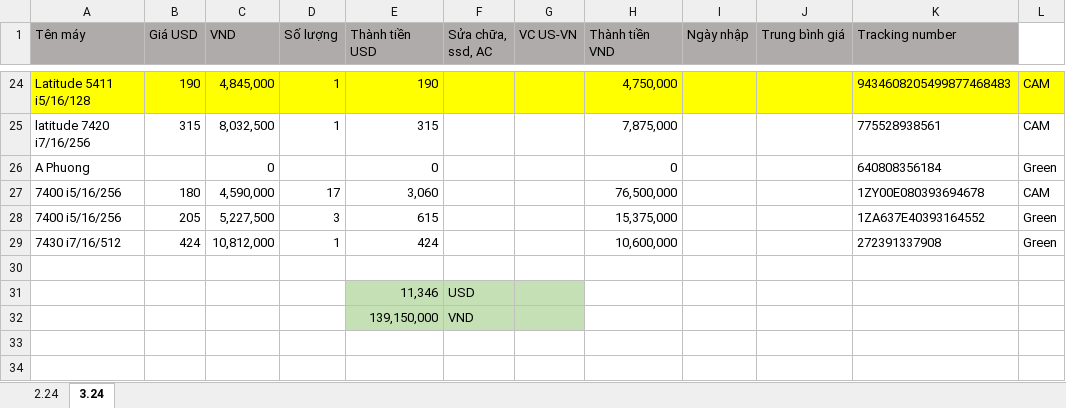
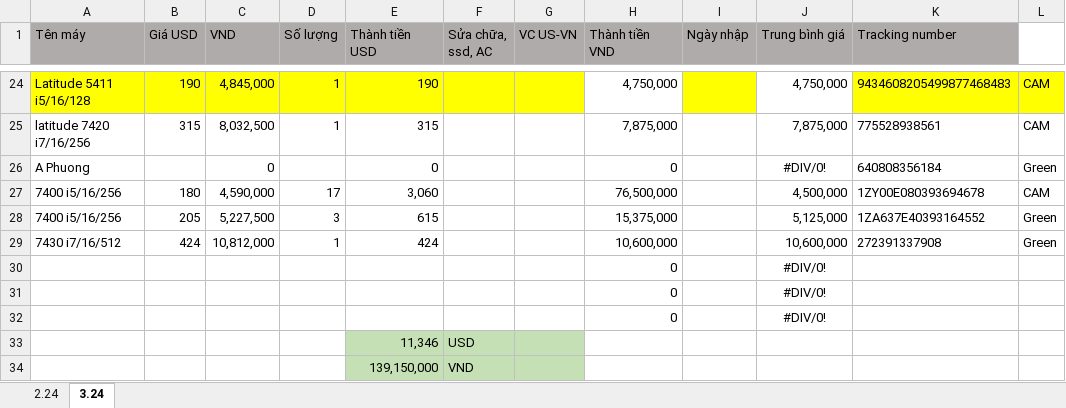
Before and after one commit to anhtuan200794/04.Private, an Excel workbook: TDStore/EbayImport.xlsx, sheet 3.24, drawn as a sheet; only a part is shown, gaps mark what is left out; values as stored, in another font and other column widths than the file's, no borders; the diff covers the shown part only; the diff names each change by its address in the sheet, - before the commit and + after, or states it on an @@ line.

```diff
--- a/TDStore/EbayImport.xlsx (sheet 3.24)
+++ b/TDStore/EbayImport.xlsx (sheet 3.24)
-H24 fill: #FFFF00
+H24 fill: none
-J24 (Trung bình giá): (empty)
+J24 (Trung bình giá): 4,750,000
-J24 fill: #FFFF00
+J24 fill: none
-J25 (Trung bình giá): (empty)
+J25 (Trung bình giá): 7,875,000
-J26 (Trung bình giá): (empty)
+J26 (Trung bình giá): #DIV/0!
-J27 (Trung bình giá): (empty)
+J27 (Trung bình giá): 4,500,000
-J28 (Trung bình giá): (empty)
+J28 (Trung bình giá): 5,125,000
-J29 (Trung bình giá): (empty)
+J29 (Trung bình giá): 10,600,000
-row 30: (empty)
+row 30:  |  |  |  |  |  |  | 0 |  | #DIV/0!
+row 31:  |  |  |  |  |  |  | 0 |  | #DIV/0!
+row 32:  |  |  |  |  |  |  | 0 |  | #DIV/0!
```
Also changed, not shown: 26 edited cells and cell formats elsewhere in this sheet, formulas that keep their value, TDStore/ABac2.xlsx.
